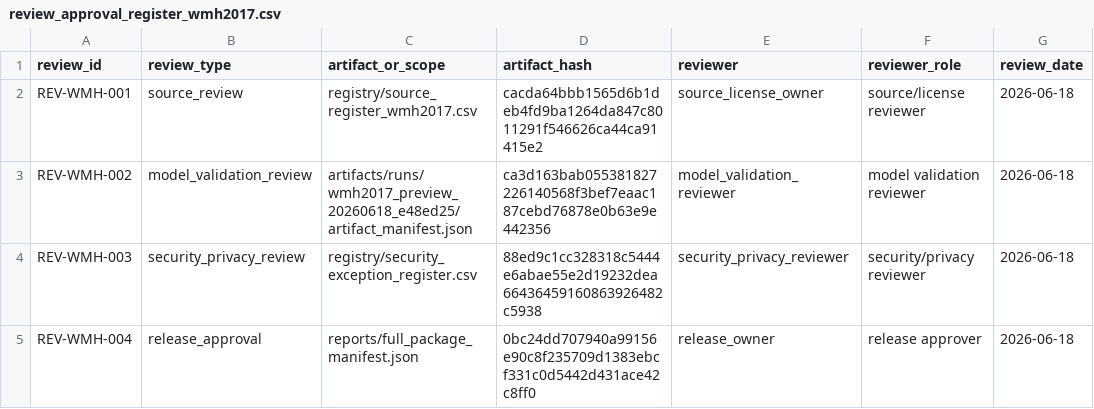
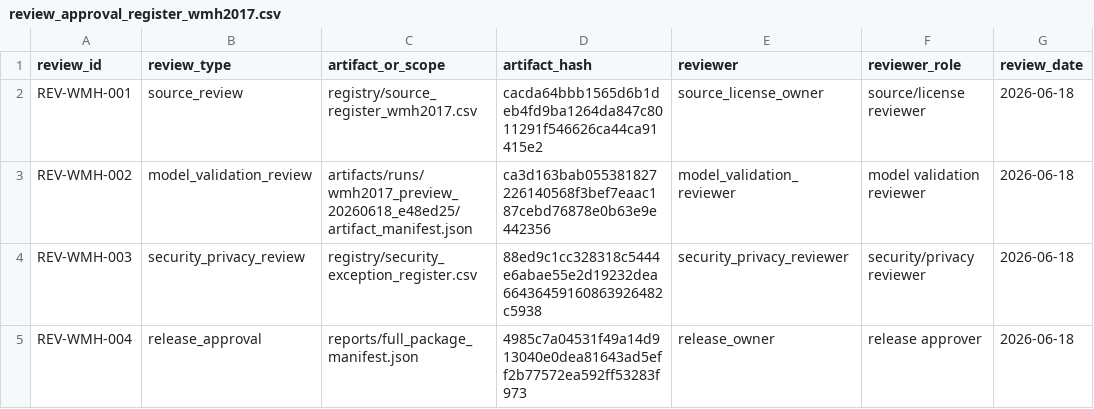
Before and after one commit to yskfuji61/WML2017-pipeline, a CSV file: registry/review_approval_register_wmh2017.csv, drawn as a sheet; only a part is shown; the diff names each change by its address in the sheet, - before the commit and + after, or states it on an @@ line.

```diff
--- a/registry/review_approval_register_wmh2017.csv
+++ b/registry/review_approval_register_wmh2017.csv
-D5 (artifact_hash): 0bc24dd707940a99156e90c8f235709d1383ebcf331c0d5442d431ace42c8ff0
+D5 (artifact_hash): 4985c7a04531f49a14d913040e0dea81643ad5eff2b77572ea592ff53283f973
```
Also changed, not shown: registry/finding_register_wmh2017.csv, 2 other files.
